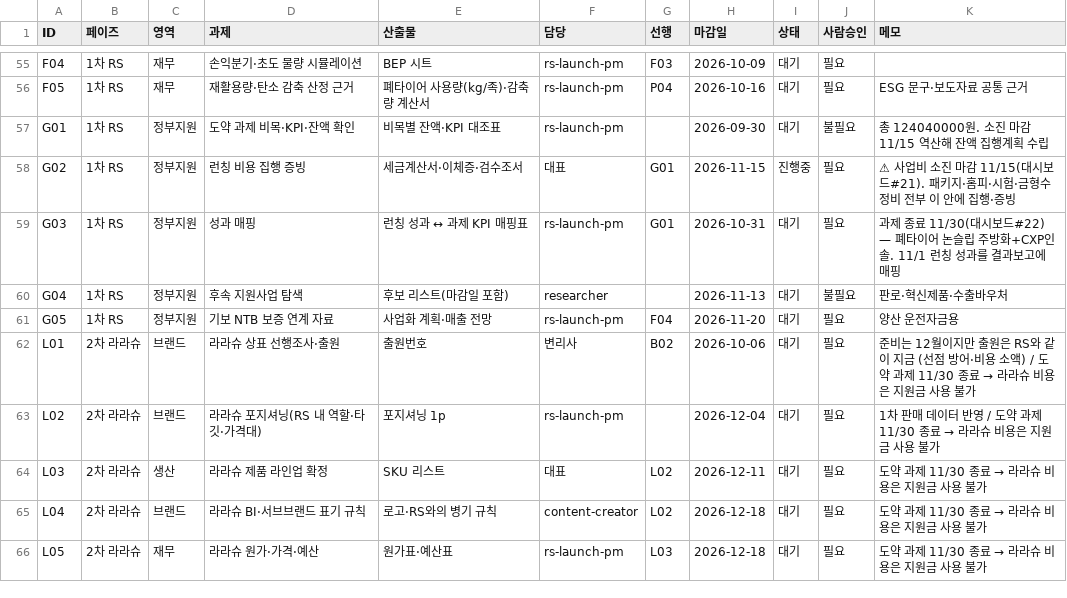
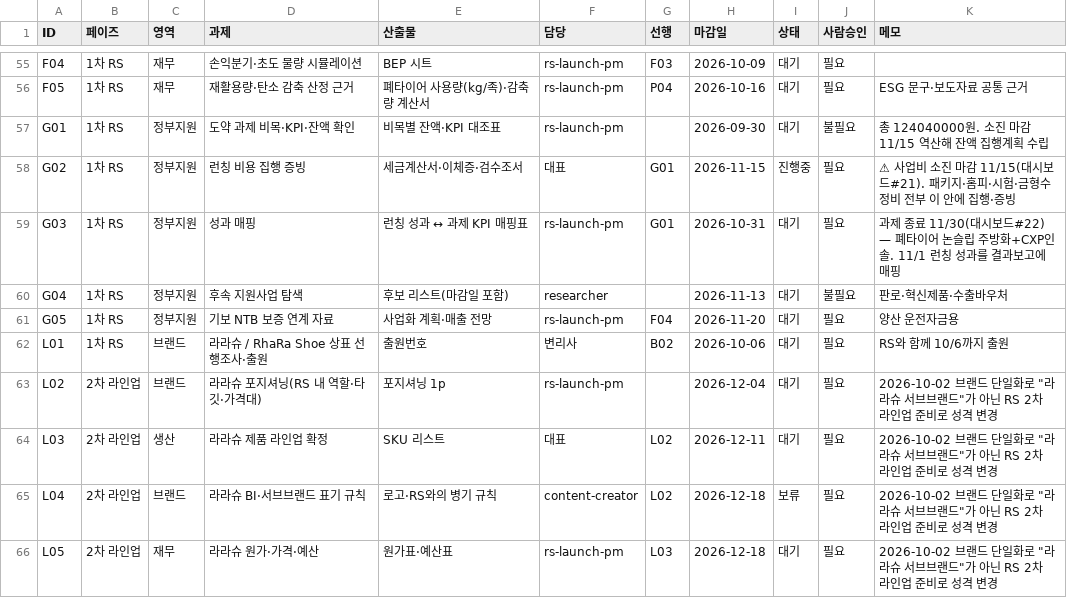
Before and after one commit to ydcompany89/harness-system, a CSV file: launch/rs/checklist.csv, drawn as a sheet; only a part is shown, gaps mark what is left out; the diff covers the shown part only.

```diff
--- a/launch/rs/checklist.csv
+++ b/launch/rs/checklist.csv
@@ -61,6 +61,6 @@ G04,1차 RS,정부지원,후속 지원사업 탐색,후보 리스트(마감일
 G05,1차 RS,정부지원,기보 NTB 보증 연계 자료,사업화 계획·매출 전망,rs-launch-pm,F04,2026-11-20,대기,필요,양산 운전자금용
-L01,2차 라라슈,브랜드,라라슈 상표 선행조사·출원,출원번호,변리사,B02,2026-10-06,대기,필요,준비는 12월이지만 출원은 RS와 같이 지금 (선점 방어·비용 소액) / 도약 과제 11/30 종료 → 라라슈 비용은 지원금 사용 불가
-L02,2차 라라슈,브랜드,라라슈 포지셔닝(RS 내 역할·타깃·가격대),포지셔닝 1p,rs-launch-pm,,2026-12-04,대기,필요,1차 판매 데이터 반영 / 도약 과제 11/30 종료 → 라라슈 비용은 지원금 사용 불가
-L03,2차 라라슈,생산,라라슈 제품 라인업 확정,SKU 리스트,대표,L02,2026-12-11,대기,필요,도약 과제 11/30 종료 → 라라슈 비용은 지원금 사용 불가
-L04,2차 라라슈,브랜드,라라슈 BI·서브브랜드 표기 규칙,로고·RS와의 병기 규칙,content-creator,L02,2026-12-18,대기,필요,도약 과제 11/30 종료 → 라라슈 비용은 지원금 사용 불가
-L05,2차 라라슈,재무,라라슈 원가·가격·예산,원가표·예산표,rs-launch-pm,L03,2026-12-18,대기,필요,도약 과제 11/30 종료 → 라라슈 비용은 지원금 사용 불가
+L01,1차 RS,브랜드,라라슈 / RhaRa Shoe 상표 선행조사·출원,출원번호,변리사,B02,2026-10-06,대기,필요,RS와 함께 10/6까지 출원
+L02,2차 라인업,브랜드,라라슈 포지셔닝(RS 내 역할·타깃·가격대),포지셔닝 1p,rs-launch-pm,,2026-12-04,대기,필요,"2026-10-02 브랜드 단일화로 ""라라슈 서브브랜드""가 아닌 RS 2차 라인업 준비로 성격 변경"
+L03,2차 라인업,생산,라라슈 제품 라인업 확정,SKU 리스트,대표,L02,2026-12-11,대기,필요,"2026-10-02 브랜드 단일화로 ""라라슈 서브브랜드""가 아닌 RS 2차 라인업 준비로 성격 변경"
+L04,2차 라인업,브랜드,라라슈 BI·서브브랜드 표기 규칙,로고·RS와의 병기 규칙,content-creator,L02,2026-12-18,보류,필요,"2026-10-02 브랜드 단일화로 ""라라슈 서브브랜드""가 아닌 RS 2차 라인업 준비로 성격 변경"
+L05,2차 라인업,재무,라라슈 원가·가격·예산,원가표·예산표,rs-launch-pm,L03,2026-12-18,대기,필요,"2026-10-02 브랜드 단일화로 ""라라슈 서브브랜드""가 아닌 RS 2차 라인업 준비로 성격 변경"
```
Also changed, not shown: 8 edited cells elsewhere in this file, 4 other files.
